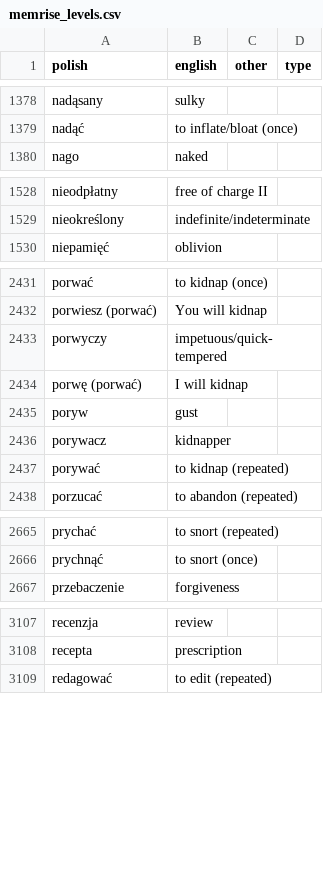
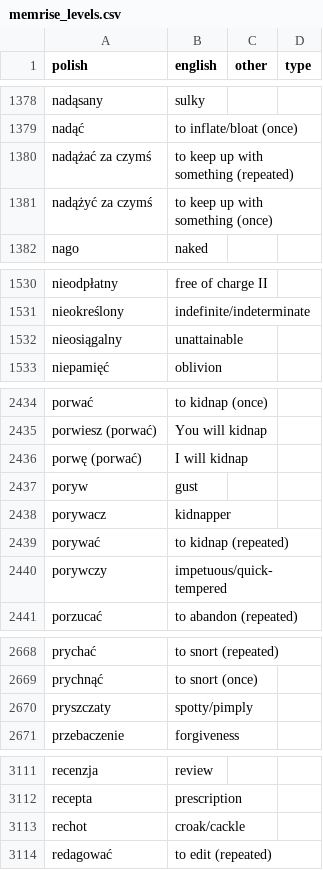
Before and after one commit to mikemcgowan/memrise-scraper-scala, a CSV file: memrise_levels.csv, drawn as a sheet; only a part is shown, gaps mark what is left out; the diff covers the shown part only.

```diff
--- a/memrise_levels.csv
+++ b/memrise_levels.csv
@@ -1379,2 +1379,4 @@ nadąsany,sulky,,
 nadąć,to inflate/bloat (once),,
+nadążać za czymś,to keep up with something (repeated),,
+nadążyć za czymś,to keep up with something (once),,
 nago,naked,,
@@ -1529,2 +1531,3 @@ nieodpłatny,free of charge II,,
 nieokreślony,indefinite/indeterminate,,
+nieosiągalny,unattainable,,
 niepamięć,oblivion,,
@@ -2432,3 +2435,2 @@ porwać,to kidnap (once),,
 porwiesz (porwać),You will kidnap,,
-porwyczy,impetuous/quick-tempered,,
 porwę (porwać),I will kidnap,,
@@ -2437,2 +2439,3 @@ porywacz,kidnapper,,
 porywać,to kidnap (repeated),,
+porywczy,impetuous/quick-tempered,,
 porzucać,to abandon (repeated),,
@@ -2666,2 +2669,3 @@ prychać,to snort (repeated),,
 prychnąć,to snort (once),,
+pryszczaty,spotty/pimply,,
 przebaczenie,forgiveness,,
@@ -3108,2 +3112,3 @@ recenzja,review,,
 recepta,prescription,,
+rechot,croak/cackle,,
 redagować,to edit (repeated),,
```
Also changed, not shown: 5 added rows elsewhere in this file, memrise_database.csv.
